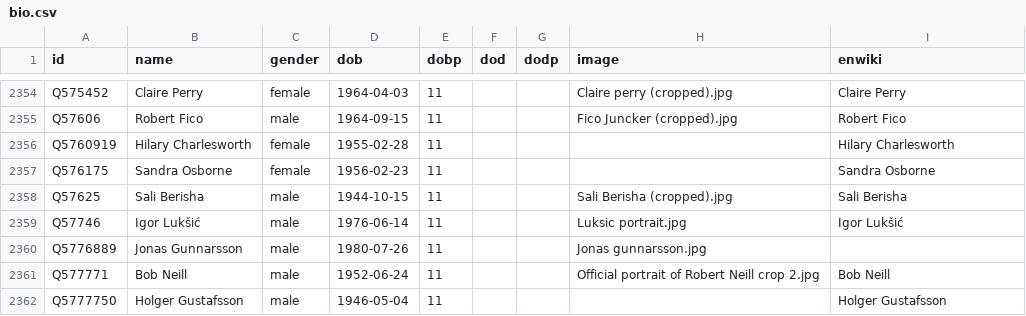
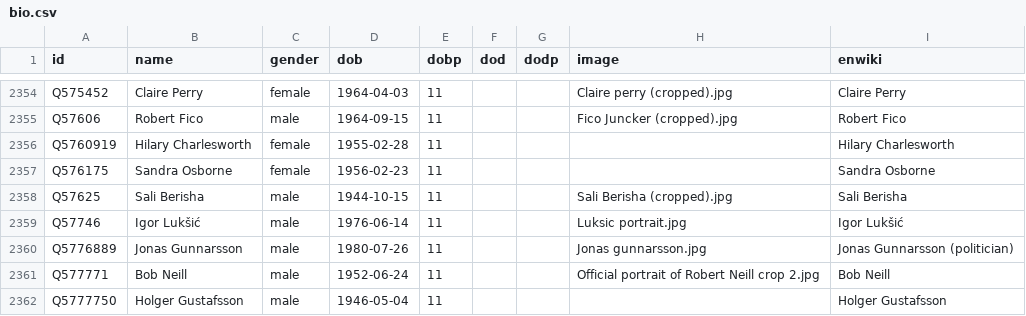
Before and after one commit to every-politician-scrapers/world, a CSV file: html/bio.csv, drawn as a sheet; only a part is shown, gaps mark what is left out.

Commit message:
PCB update

```diff
--- a/html/bio.csv
+++ b/html/bio.csv
@@ -2359,3 +2359,3 @@ Q57625,Sali Berisha,male,1944-10-15,11,,,Sali Berisha (cropped).jpg,Sali Berisha
 Q57746,Igor Lukšić,male,1976-06-14,11,,,Luksic portrait.jpg,Igor Lukšić
-Q5776889,Jonas Gunnarsson,male,1980-07-26,11,,,Jonas gunnarsson.jpg,
+Q5776889,Jonas Gunnarsson,male,1980-07-26,11,,,Jonas gunnarsson.jpg,Jonas Gunnarsson (politician)
 Q577771,Bob Neill,male,1952-06-24,11,,,Official portrait of Robert Neill crop 2.jpg,Bob Neill
```
